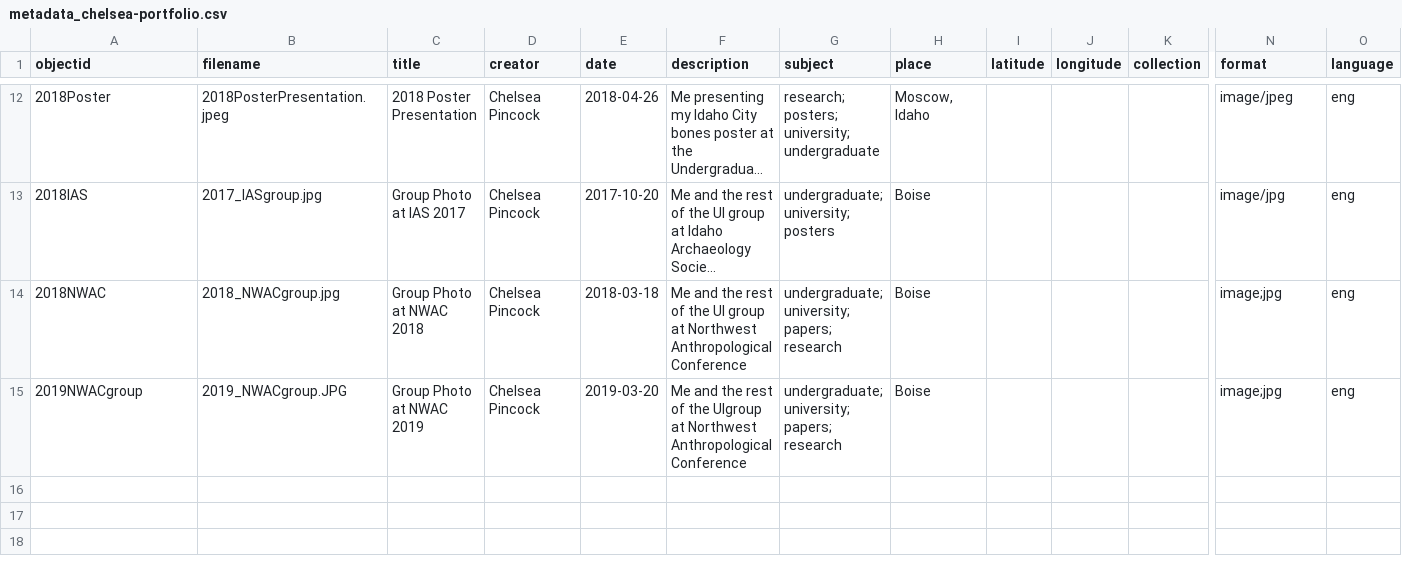
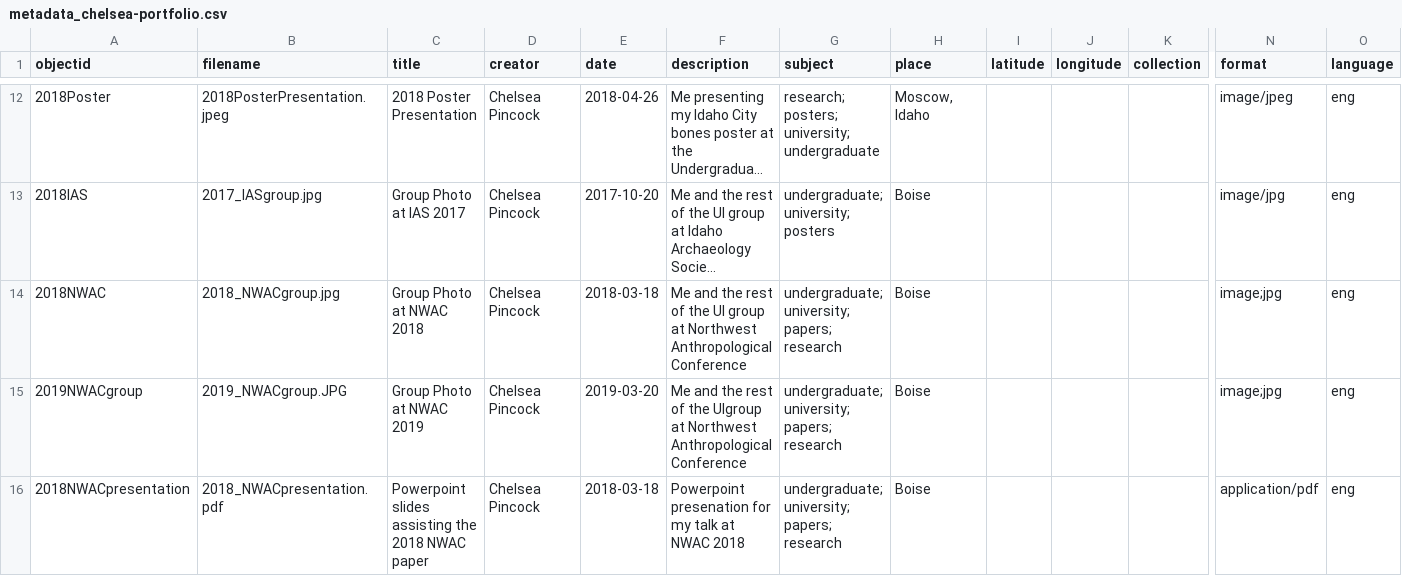
Before and after one commit to cc3199/chelsea-portfolio, a CSV file: _data/metadata_chelsea-portfolio.csv, drawn as a sheet; only a part is shown, gaps mark what is left out; long unchanged cells end in …; rows hold the shown columns only; the diff names each change by its address in the sheet, - before the commit and + after, or states it on an @@ line.

Commit message:
added object metadata

```diff
--- a/_data/metadata_chelsea-portfolio.csv
+++ b/_data/metadata_chelsea-portfolio.csv
+row 16: 2018NWACpresentation | 2018_NWACpresentation.pdf | Powerpoint slides assisting the 2018 NWAC paper | Chelsea Pincock | 2018-03-18 | Powerpoint presenation for my talk at NWAC 2018 | undergraduate; university; papers; research | Boise |  |  |  | application/pdf | eng
```
